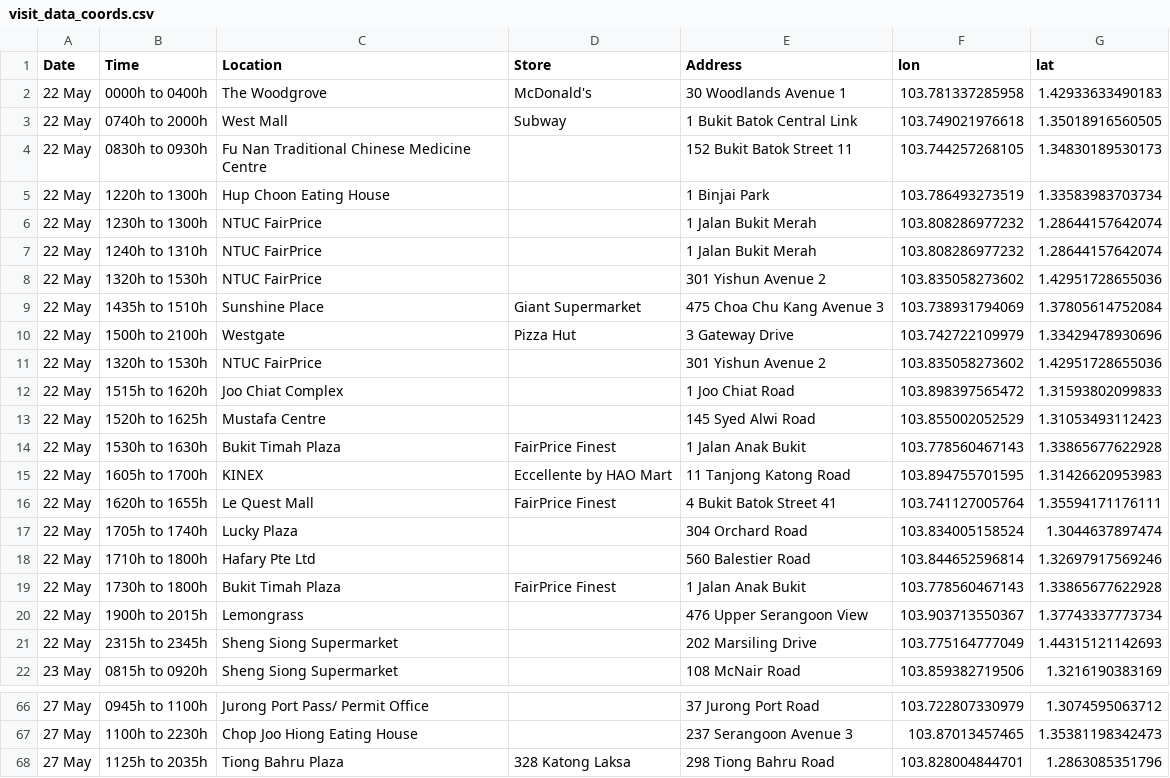
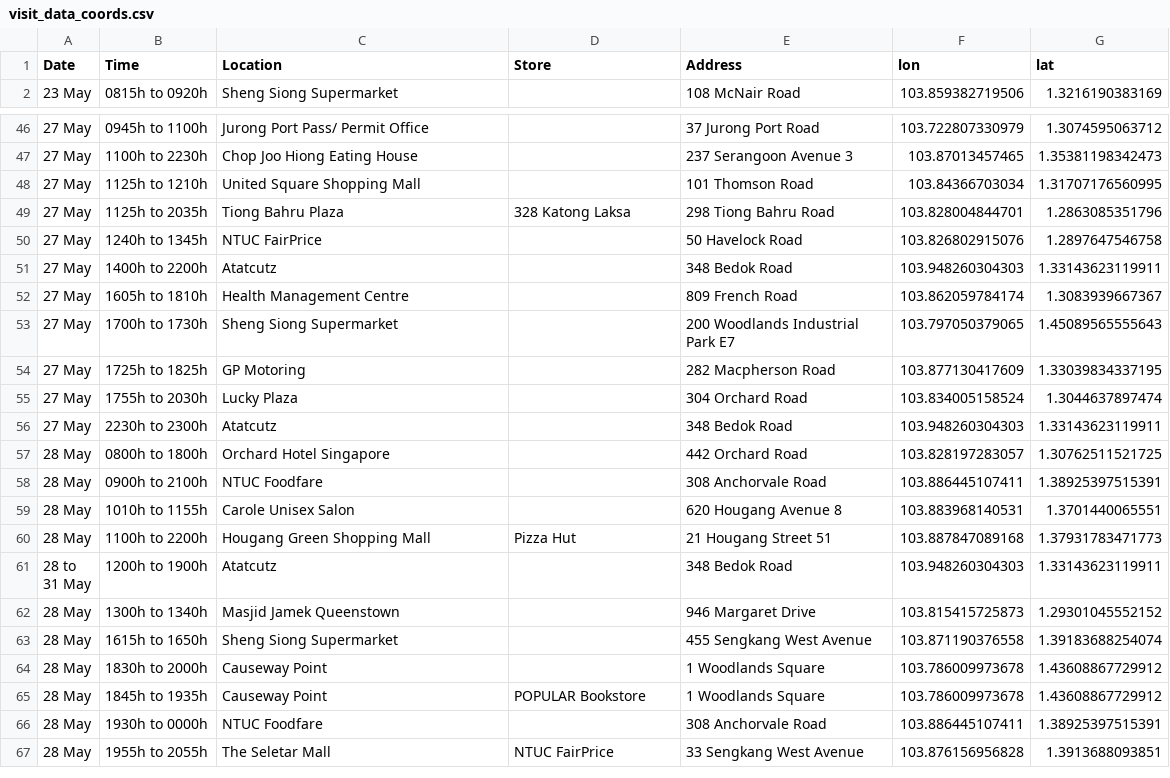
Before and after one commit to nicolenwd/wheregotcovid, a CSV file: data/visit_data_coords.csv, drawn as a sheet; only a part is shown, gaps mark what is left out; the shorter side is filled out with more unchanged rows; removed rows and columns are numbered as before the commit, all else as after; the diff names each change by its address in the sheet, - before the commit and + after, or states it on an @@ line.

```diff
--- a/data/visit_data_coords.csv
+++ b/data/visit_data_coords.csv
-row 2: 22 May | 0000h to 0400h | The Woodgrove | McDonald's | 30 Woodlands Avenue 1 | 103.781337285958 | 1.42933633490183
-row 3: 22 May | 0740h to 2000h | West Mall | Subway | 1 Bukit Batok Central Link | 103.749021976618 | 1.35018916560505
-row 4: 22 May | 0830h to 0930h | Fu Nan Traditional Chinese Medicine Centre |  | 152 Bukit Batok Street 11 | 103.744257268105 | 1.34830189530173
-row 5: 22 May | 1220h to 1300h | Hup Choon Eating House |  | 1 Binjai Park | 103.786493273519 | 1.33583983703734
-row 6: 22 May | 1230h to 1300h | NTUC FairPrice |  | 1 Jalan Bukit Merah | 103.808286977232 | 1.28644157642074
-row 7: 22 May | 1240h to 1310h | NTUC FairPrice |  | 1 Jalan Bukit Merah | 103.808286977232 | 1.28644157642074
-row 8: 22 May | 1320h to 1530h | NTUC FairPrice |  | 301 Yishun Avenue 2 | 103.835058273602 | 1.42951728655036
-row 9: 22 May | 1435h to 1510h | Sunshine Place | Giant Supermarket | 475 Choa Chu Kang Avenue 3 | 103.738931794069 | 1.37805614752084
-row 10: 22 May | 1500h to 2100h | Westgate | Pizza Hut | 3 Gateway Drive | 103.742722109979 | 1.33429478930696
-row 11: 22 May | 1320h to 1530h | NTUC FairPrice |  | 301 Yishun Avenue 2 | 103.835058273602 | 1.42951728655036
-row 12: 22 May | 1515h to 1620h | Joo Chiat Complex |  | 1 Joo Chiat Road | 103.898397565472 | 1.31593802099833
-row 13: 22 May | 1520h to 1625h | Mustafa Centre |  | 145 Syed Alwi Road | 103.855002052529 | 1.31053493112423
-row 14: 22 May | 1530h to 1630h | Bukit Timah Plaza | FairPrice Finest | 1 Jalan Anak Bukit | 103.778560467143 | 1.33865677622928
-row 15: 22 May | 1605h to 1700h | KINEX | Eccellente by HAO Mart | 11 Tanjong Katong Road | 103.894755701595 | 1.31426620953983
-row 16: 22 May | 1620h to 1655h | Le Quest Mall | FairPrice Finest | 4 Bukit Batok Street 41 | 103.741127005764 | 1.35594171176111
-row 17: 22 May | 1705h to 1740h | Lucky Plaza |  | 304 Orchard Road | 103.834005158524 | 1.3044637897474
-row 18: 22 May | 1710h to 1800h | Hafary Pte Ltd |  | 560 Balestier Road | 103.844652596814 | 1.32697917569246
-row 19: 22 May | 1730h to 1800h | Bukit Timah Plaza | FairPrice Finest | 1 Jalan Anak Bukit | 103.778560467143 | 1.33865677622928
-row 20: 22 May | 1900h to 2015h | Lemongrass |  | 476 Upper Serangoon View | 103.903713550367 | 1.37743337773734
-row 21: 22 May | 2315h to 2345h | Sheng Siong Supermarket |  | 202 Marsiling Drive | 103.775164777049 | 1.44315121142693
+row 48: 27 May | 1125h to 1210h | United Square Shopping Mall |  | 101 Thomson Road | 103.84366703034 | 1.31707176560995
```
Also changed, not shown: data/visit_data_clean.csv, data/visit_data_raw.csv, 5 other files.
